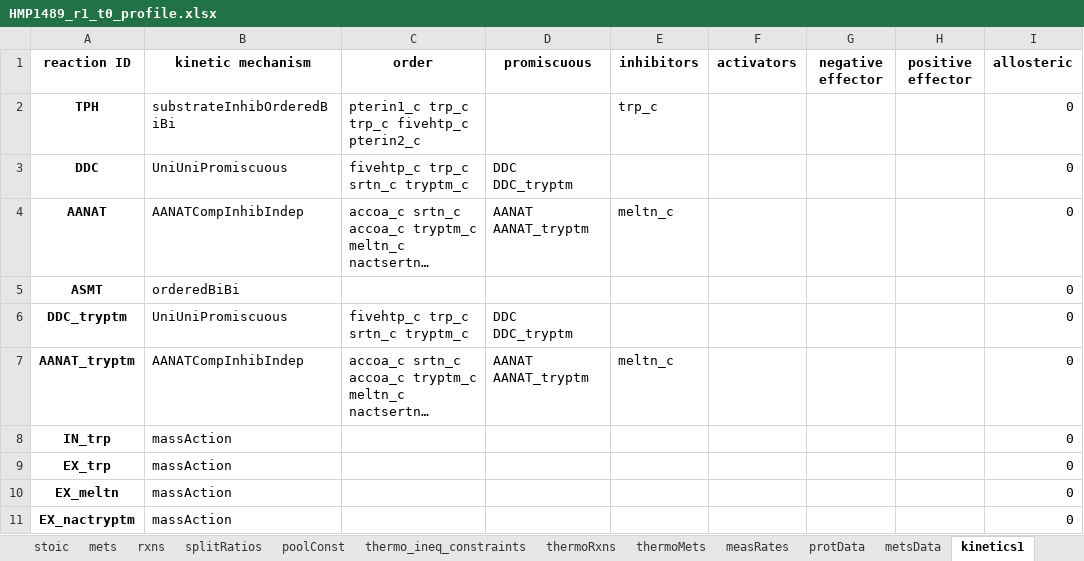
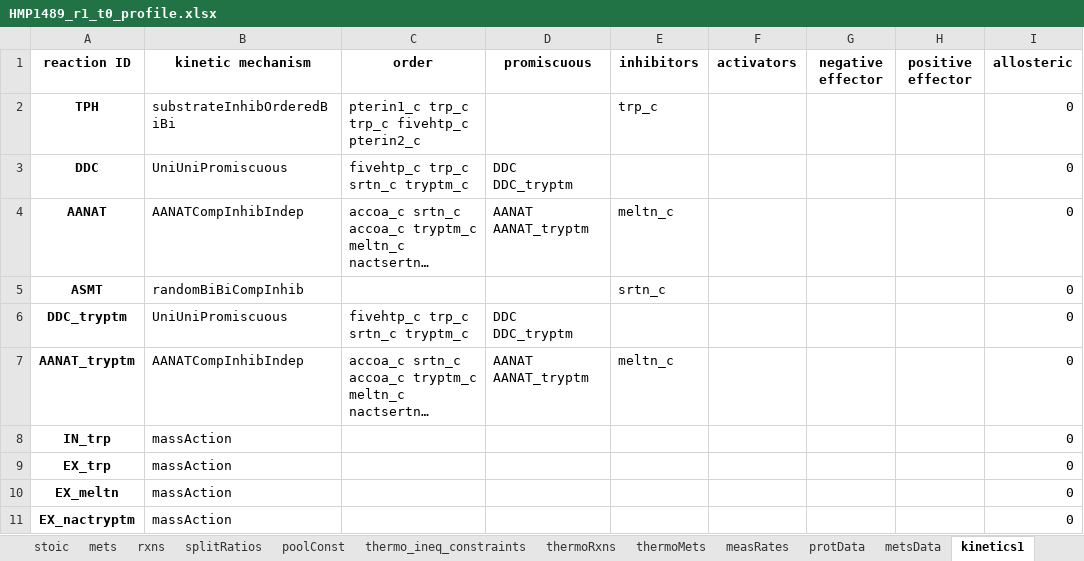
Before and after one commit to biosustain/GRASP, an Excel workbook: input_test/HMP1489_r1_t0_profile.xlsx, sheet kinetics1, drawn as a sheet; only a part is shown; long unchanged cells end in …; values as stored, in another font and other column widths than the file's, no borders; the diff names each change by its address in the sheet, - before the commit and + after, or states it on an @@ line.

Commit message:
Mixed sample reversibilities implemented. Uses general only for promiscuous enzymes with shared steps

```diff
--- a/input_test/HMP1489_r1_t0_profile.xlsx (sheet kinetics1)
+++ b/input_test/HMP1489_r1_t0_profile.xlsx (sheet kinetics1)
-B5 (kinetic mechanism): orderedBiBi
+B5 (kinetic mechanism): randomBiBiCompInhib
-E5 (inhibitors): (empty)
+E5 (inhibitors): srtn_c
```
Also changed, not shown: 5 other files.
